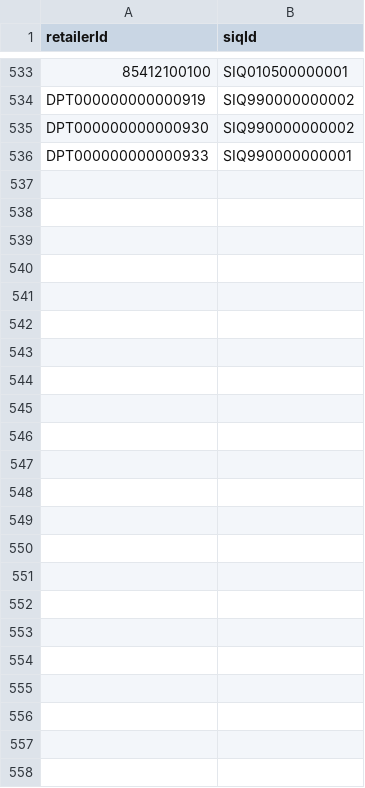
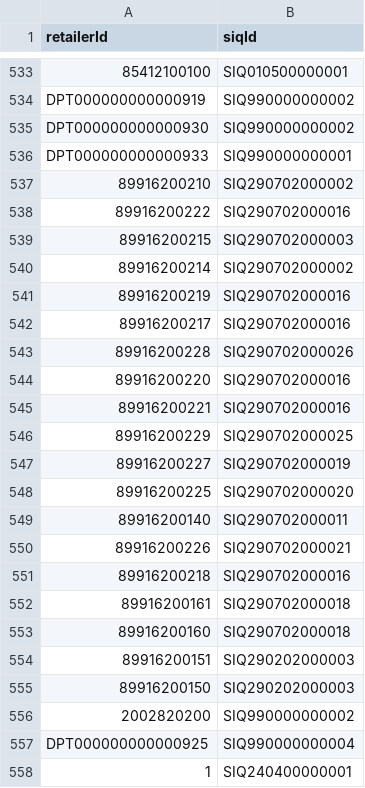
Before and after one commit to dnpurdy/catalog-app, a CSV file: retailerMapping/unitedpacific-siq.csv, drawn as a sheet; only a part is shown, gaps mark what is left out.

```diff
--- a/retailerMapping/unitedpacific-siq.csv
+++ b/retailerMapping/unitedpacific-siq.csv
@@ -536 +536,23 @@ DPT000000000000930,SIQ990000000002
 DPT000000000000933,SIQ990000000001
+89916200210,SIQ290702000002
+89916200222,SIQ290702000016
+89916200215,SIQ290702000003
+89916200214,SIQ290702000002
+89916200219,SIQ290702000016
+89916200217,SIQ290702000016
+89916200228,SIQ290702000026
+89916200220,SIQ290702000016
+89916200221,SIQ290702000016
+89916200229,SIQ290702000025
+89916200227,SIQ290702000019
+89916200225,SIQ290702000020
+89916200140,SIQ290702000011
+89916200226,SIQ290702000021
+89916200218,SIQ290702000016
+89916200161,SIQ290702000018
+89916200160,SIQ290702000018
+89916200151,SIQ290202000003
+89916200150,SIQ290202000003
+2002820200,SIQ990000000002
+DPT000000000000925,SIQ990000000004
+1,SIQ240400000001
```
Also changed, not shown: 1 other file.
